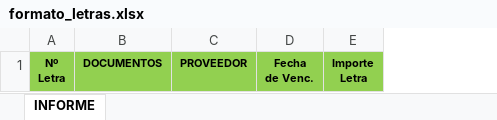
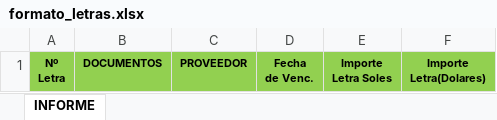
Before and after one commit to Next-Company/nextcomp-erp-backend, an Excel workbook: public/templates/formato_letras.xlsx, sheet INFORME, drawn as a sheet; values as stored, in another font and other column widths than the file's, no borders; removed rows and columns are numbered as before the commit, all else as after; ↵ is a line break in a cell; the diff names each change by its address in the sheet, - before the commit and + after, or states it on an @@ line.

Commit message:
Mejoras modulos letras, pedidos y despachos

```diff
--- a/public/templates/formato_letras.xlsx (sheet INFORME)
+++ b/public/templates/formato_letras.xlsx (sheet INFORME)
-column E, row 1: Importe ↵ Letra
+column E, row 1: Importe ↵ Letra Soles
+column F, row 1: Importe ↵ Letra(Dolares)
```
Also changed, not shown: 8 other files.
